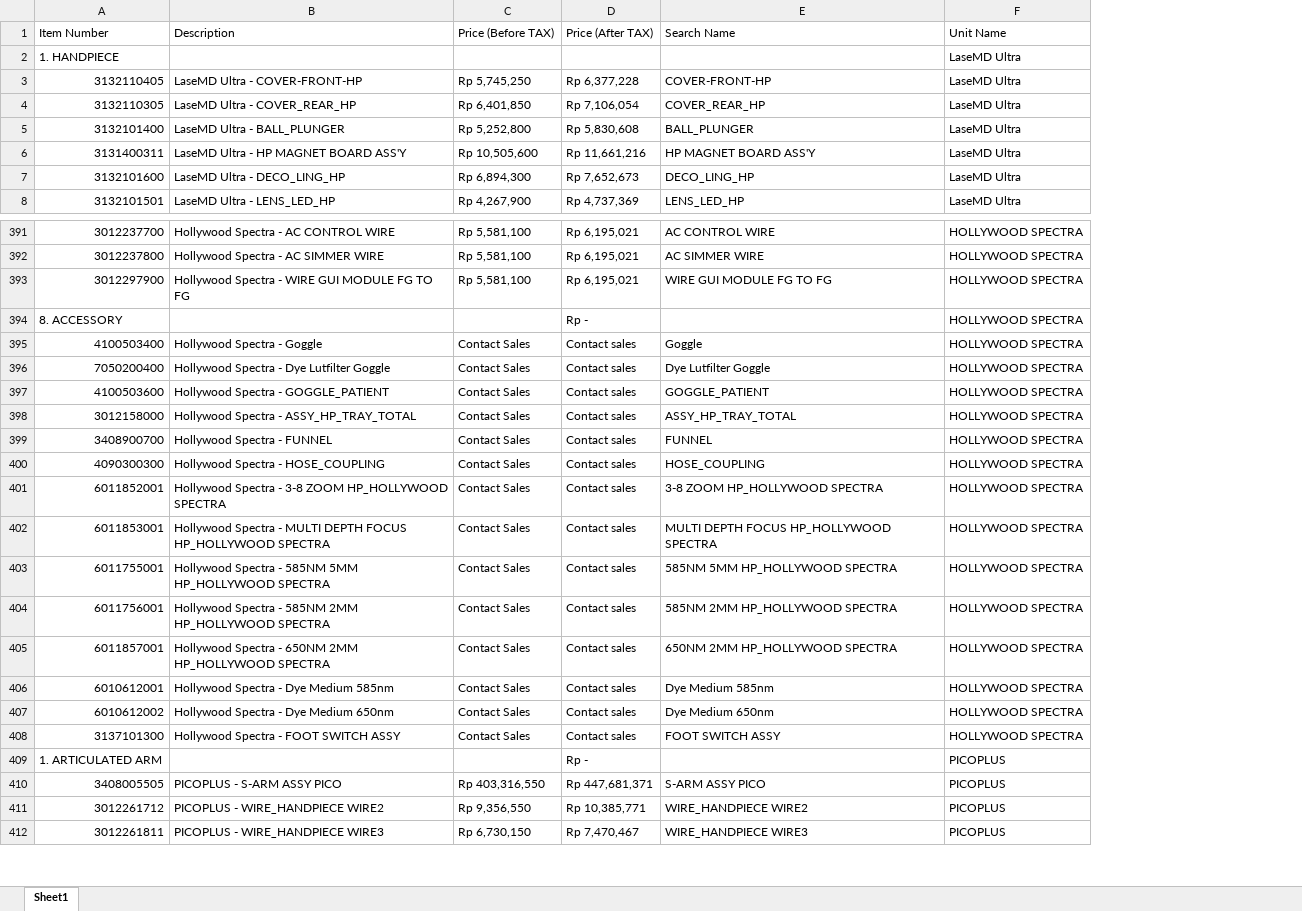
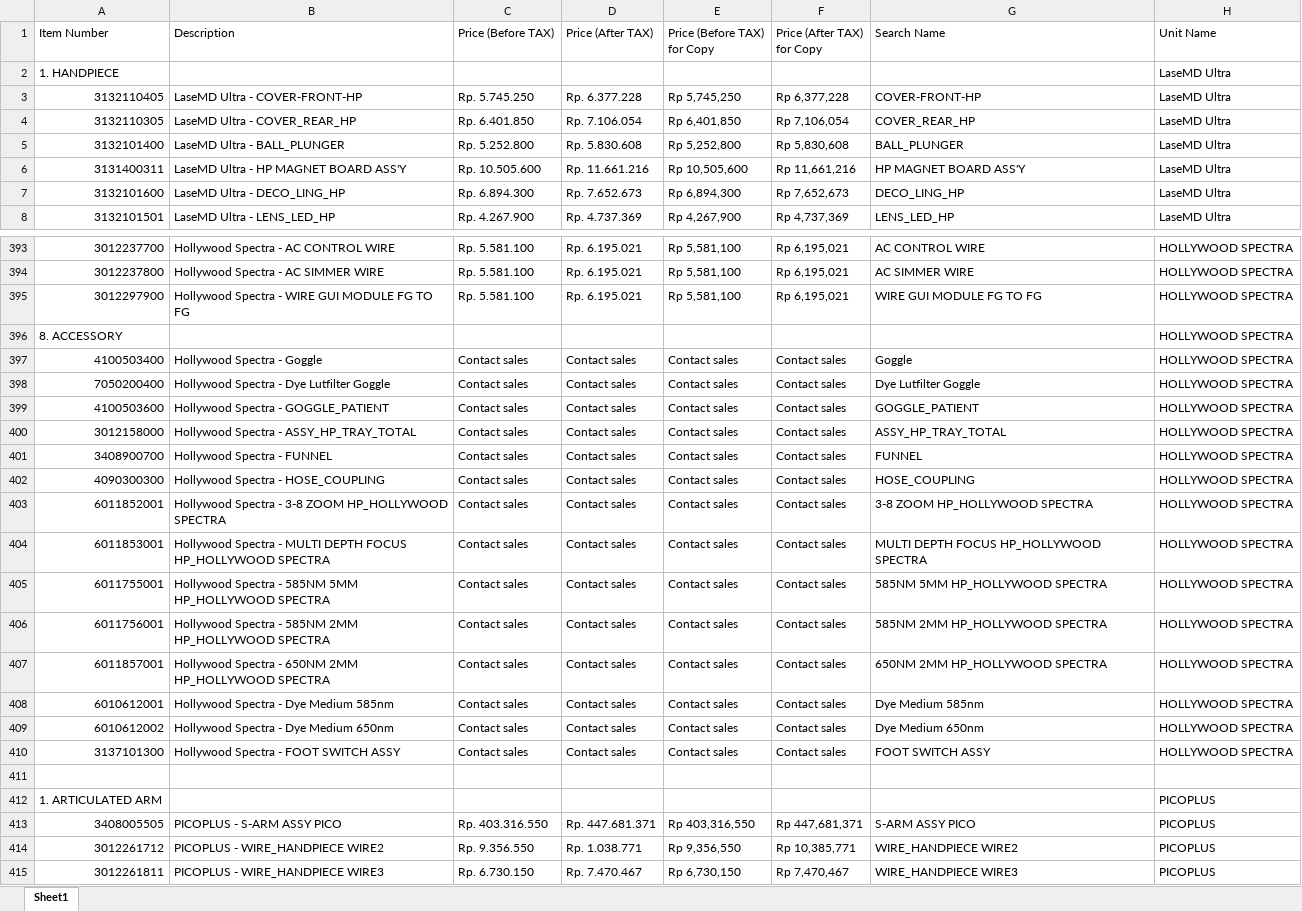
Before and after one commit to akmalidsmed/partlutronic, an Excel workbook: Combined_Spare_Part_List.xlsx, sheet Sheet1, drawn as a sheet; only a part is shown, gaps mark what is left out; values as stored, in another font and other column widths than the file's, no cell formats; addresses are those after the commit; the diff covers the shown part only; the diff names each change by its address in the sheet, - before the commit and + after, or states it on an @@ line.

Commit message:
Add files via upload

```diff
--- a/Combined_Spare_Part_List.xlsx (sheet Sheet1)
+++ b/Combined_Spare_Part_List.xlsx (sheet Sheet1)
+column C (Price (Before TAX)), rows 3-8: Rp. 5.745.250 | Rp. 6.401.850 | Rp. 5.252.800 | Rp. 10.505.600 | Rp. 6.894.300 | Rp. 4.267.900; rows 393-410: Rp. 5.581.100 | Rp. 5.581.100 | Rp. 5.581.100 |  | Contact sales | Contact sales | Contact sales | Contact sales | Contact sales | Contact sales | Contact sales | Contact sales | Contact sales | Contact sales | Contact sales | Contact sales | Contact sales | Contact sales; rows 413-415: Rp. 403.316.550 | Rp. 9.356.550 | Rp. 6.730.150
+column D (Price (After TAX)), rows 3-8: Rp. 6.377.228 | Rp. 7.106.054 | Rp. 5.830.608 | Rp. 11.661.216 | Rp. 7.652.673 | Rp. 4.737.369; rows 393-410: Rp. 6.195.021 | Rp. 6.195.021 | Rp. 6.195.021 |  | Contact sales | Contact sales | Contact sales | Contact sales | Contact sales | Contact sales | Contact sales | Contact sales | Contact sales | Contact sales | Contact sales | Contact sales | Contact sales | Contact sales; rows 413-415: Rp. 447.681.371 | Rp. 1.038.771 | Rp. 7.470.467
-E1: Price (Before TAX)
+E1: Price (Before TAX) for Copy
-F1: Price (After TAX)
+F1: Price (After TAX) for Copy
-F396 (Price (After TAX) for Copy): Rp -
+F396 (Price (After TAX) for Copy): (empty)
-E397:E410 (Price (Before TAX) for Copy): Contact Sales
+E397:E410 (Price (Before TAX) for Copy): Contact sales
+row 411: (empty)
-F412 (Price (After TAX) for Copy): Rp -
+F412 (Price (After TAX) for Copy): (empty)
```
Also changed, not shown: 5 added rows and 55 edited cells elsewhere in this sheet, cell formats, formulas that keep their value.
